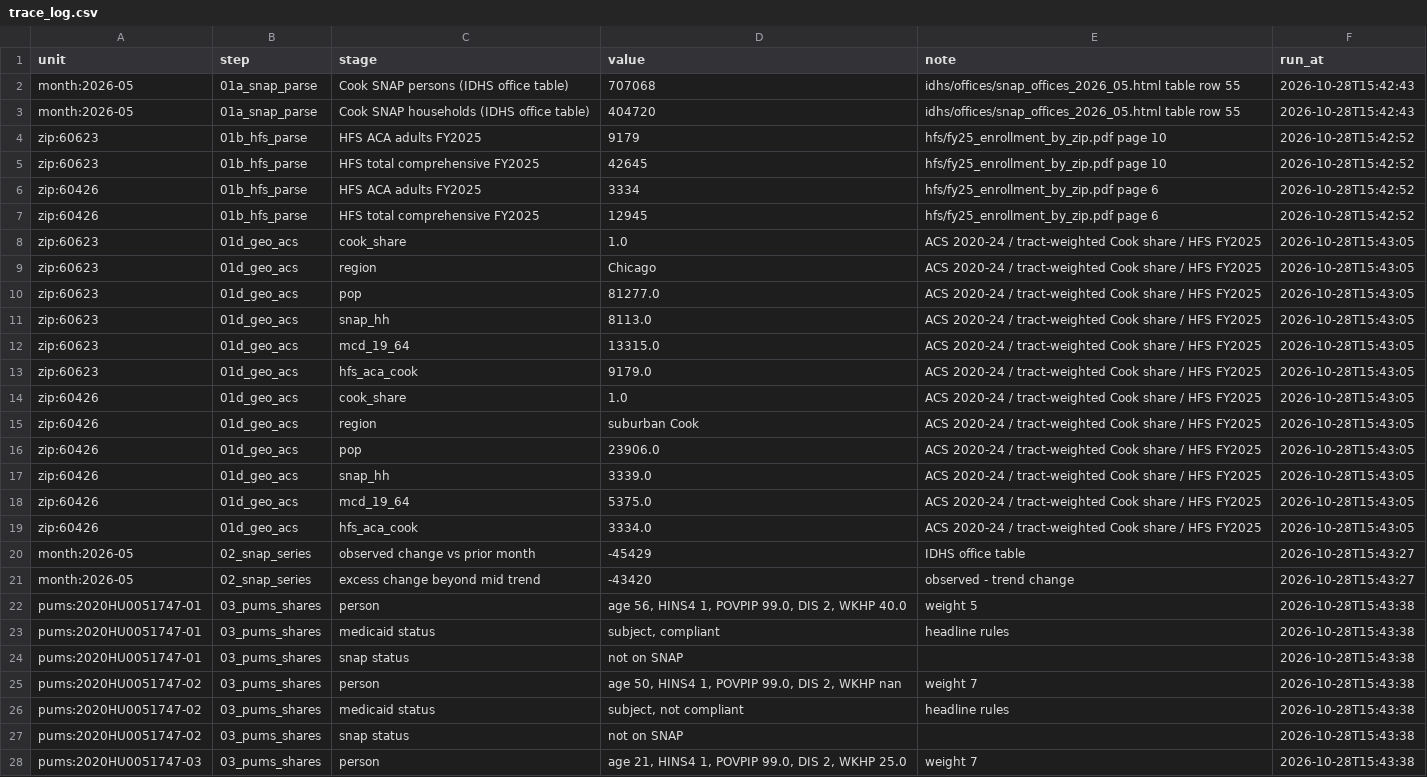
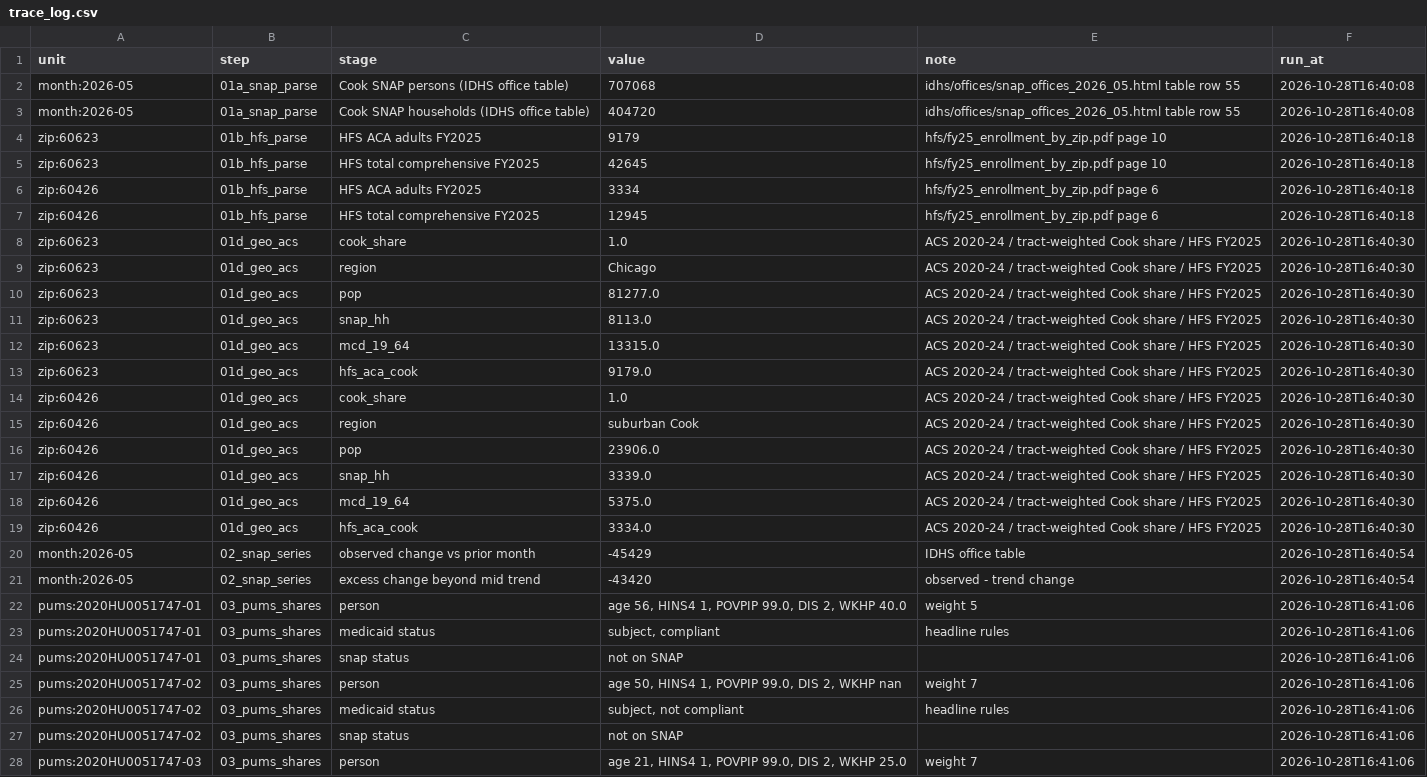
Before and after one commit to Rushikeshay/hr1-cook-il, a CSV file: output/trace/trace_log.csv, drawn as a sheet; only a part is shown; the diff covers the shown part only; the diff names each change by its address in the sheet, - before the commit and + after, or states it on an @@ line.

```diff
--- a/output/trace/trace_log.csv
+++ b/output/trace/trace_log.csv
-F2:F3 (run_at): 2026-10-28T15:42:43
+F2:F3 (run_at): 2026-10-28T16:40:08
-F4:F7 (run_at): 2026-10-28T15:42:52
+F4:F7 (run_at): 2026-10-28T16:40:18
-F8:F19 (run_at): 2026-10-28T15:43:05
+F8:F19 (run_at): 2026-10-28T16:40:30
-F20:F21 (run_at): 2026-10-28T15:43:27
+F20:F21 (run_at): 2026-10-28T16:40:54
-F22:F28 (run_at): 2026-10-28T15:43:38
+F22:F28 (run_at): 2026-10-28T16:41:06
```
Also changed, not shown: 10 added rows and 6 edited cells elsewhere in this file, 18 other files.
